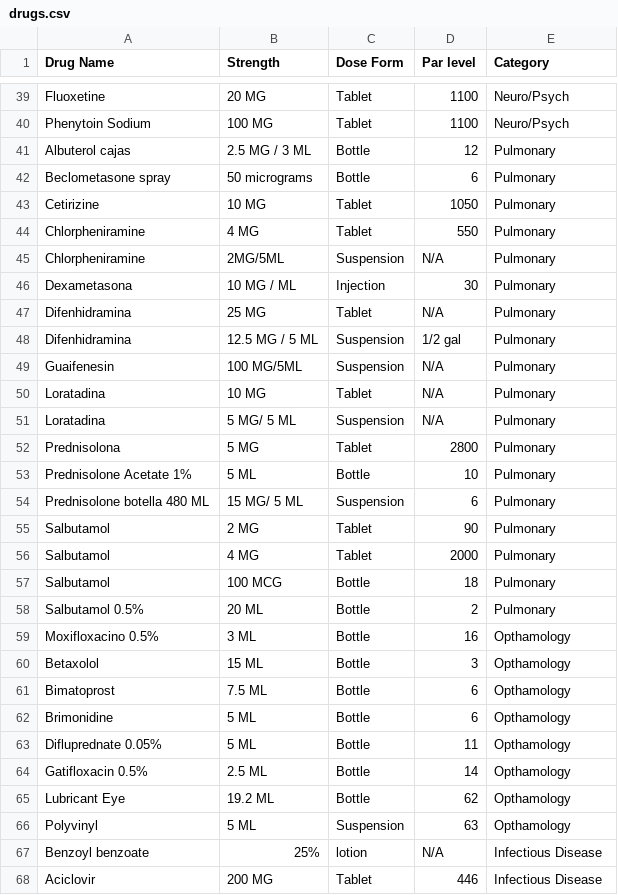
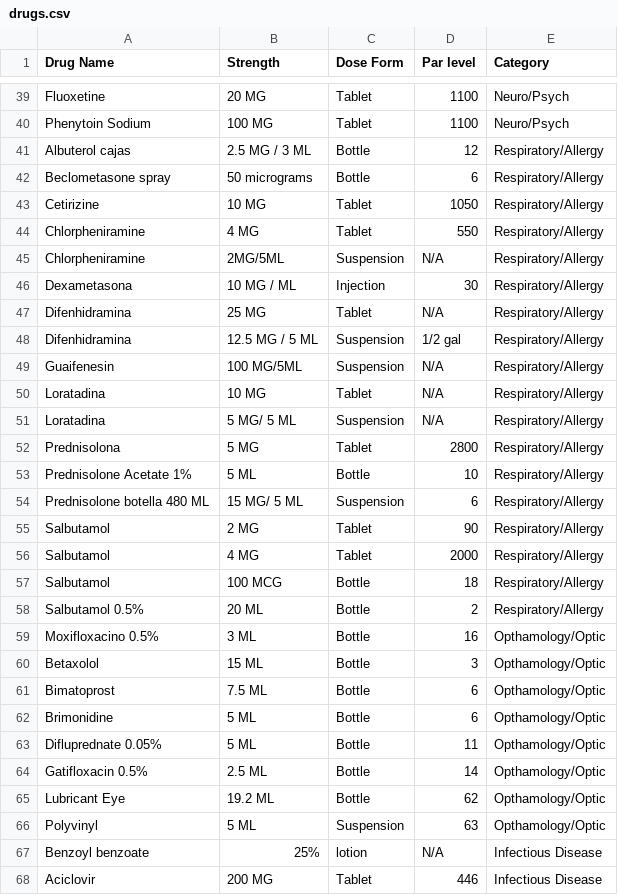
Before and after one commit to timmtonga/s2s_RxMAGIC, a CSV file: db/drugs.csv, drawn as a sheet; only a part is shown, gaps mark what is left out; the diff covers the shown part only.

```diff
--- a/db/drugs.csv
+++ b/db/drugs.csv
@@ -40,28 +40,28 @@ Fluoxetine,20 MG,Tablet,1100,Neuro/Psych
 Phenytoin Sodium,100 MG,Tablet,1100,Neuro/Psych
-Albuterol cajas,2.5 MG / 3 ML,Bottle,12,Pulmonary
-Beclometasone spray,50 micrograms,Bottle,6,Pulmonary
-Cetirizine,10 MG,Tablet,1050,Pulmonary
-Chlorpheniramine ,4 MG,Tablet ,550,Pulmonary
-Chlorpheniramine ,2MG/5ML ,Suspension,N/A,Pulmonary
-Dexametasona,10 MG / ML,Injection,30,Pulmonary
-Difenhidramina,25 MG,Tablet,N/A,Pulmonary
-Difenhidramina,12.5 MG / 5 ML,Suspension,1/2 gal,Pulmonary
-Guaifenesin,100 MG/5ML ,Suspension,N/A,Pulmonary
-Loratadina,10 MG,Tablet,N/A,Pulmonary
-Loratadina,5 MG/ 5 ML,Suspension,N/A,Pulmonary
-Prednisolona,5 MG,Tablet,2800,Pulmonary
-Prednisolone Acetate 1%,5 ML,Bottle,10,Pulmonary
-Prednisolone botella 480 ML,15 MG/ 5 ML,Suspension,6,Pulmonary
-Salbutamol,2 MG,Tablet,90,Pulmonary
-Salbutamol,4 MG,Tablet,2000,Pulmonary
-Salbutamol ,100 MCG,Bottle,18,Pulmonary
-Salbutamol 0.5%,20 ML,Bottle,2,Pulmonary
-Moxifloxacino 0.5% ,3 ML,Bottle,16,Opthamology
-Betaxolol,15 ML,Bottle,3,Opthamology
-Bimatoprost,7.5 ML,Bottle,6,Opthamology
-Brimonidine,5 ML,Bottle,6,Opthamology
-Difluprednate 0.05%,5 ML,Bottle,11,Opthamology
-Gatifloxacin 0.5%,2.5 ML,Bottle,14,Opthamology
-Lubricant Eye,19.2 ML,Bottle,62,Opthamology
-Polyvinyl,5 ML,Suspension,63,Opthamology
+Albuterol cajas,2.5 MG / 3 ML,Bottle,12,Respiratory/Allergy
+Beclometasone spray,50 micrograms,Bottle,6,Respiratory/Allergy
+Cetirizine,10 MG,Tablet,1050,Respiratory/Allergy
+Chlorpheniramine ,4 MG,Tablet ,550,Respiratory/Allergy
+Chlorpheniramine ,2MG/5ML ,Suspension,N/A,Respiratory/Allergy
+Dexametasona,10 MG / ML,Injection,30,Respiratory/Allergy
+Difenhidramina,25 MG,Tablet,N/A,Respiratory/Allergy
+Difenhidramina,12.5 MG / 5 ML,Suspension,1/2 gal,Respiratory/Allergy
+Guaifenesin,100 MG/5ML ,Suspension,N/A,Respiratory/Allergy
+Loratadina,10 MG,Tablet,N/A,Respiratory/Allergy
+Loratadina,5 MG/ 5 ML,Suspension,N/A,Respiratory/Allergy
+Prednisolona,5 MG,Tablet,2800,Respiratory/Allergy
+Prednisolone Acetate 1%,5 ML,Bottle,10,Respiratory/Allergy
+Prednisolone botella 480 ML,15 MG/ 5 ML,Suspension,6,Respiratory/Allergy
+Salbutamol,2 MG,Tablet,90,Respiratory/Allergy
+Salbutamol,4 MG,Tablet,2000,Respiratory/Allergy
+Salbutamol ,100 MCG,Bottle,18,Respiratory/Allergy
+Salbutamol 0.5%,20 ML,Bottle,2,Respiratory/Allergy
+Moxifloxacino 0.5% ,3 ML,Bottle,16,Opthamology/Optic
+Betaxolol,15 ML,Bottle,3,Opthamology/Optic
+Bimatoprost,7.5 ML,Bottle,6,Opthamology/Optic
+Brimonidine,5 ML,Bottle,6,Opthamology/Optic
+Difluprednate 0.05%,5 ML,Bottle,11,Opthamology/Optic
+Gatifloxacin 0.5%,2.5 ML,Bottle,14,Opthamology/Optic
+Lubricant Eye,19.2 ML,Bottle,62,Opthamology/Optic
+Polyvinyl,5 ML,Suspension,63,Opthamology/Optic
 Benzoyl benzoate,25%,lotion,N/A,Infectious Disease
```
Also changed, not shown: 1 added row, 1 removed row and 2 edited cells elsewhere in this file, 17 other files.
